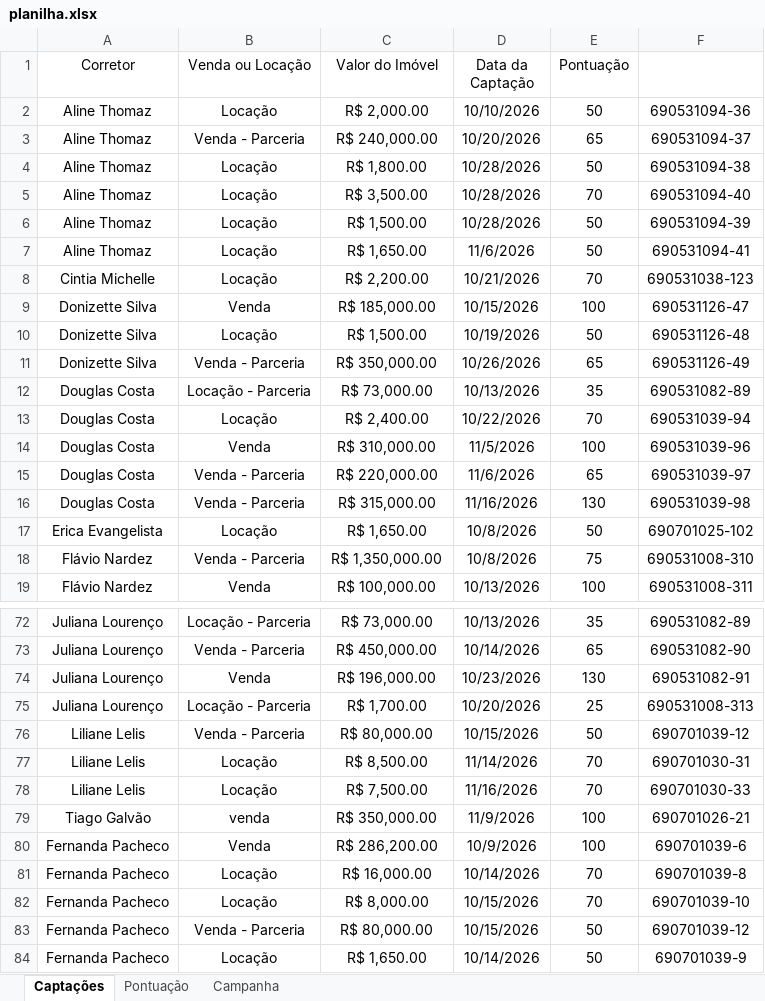
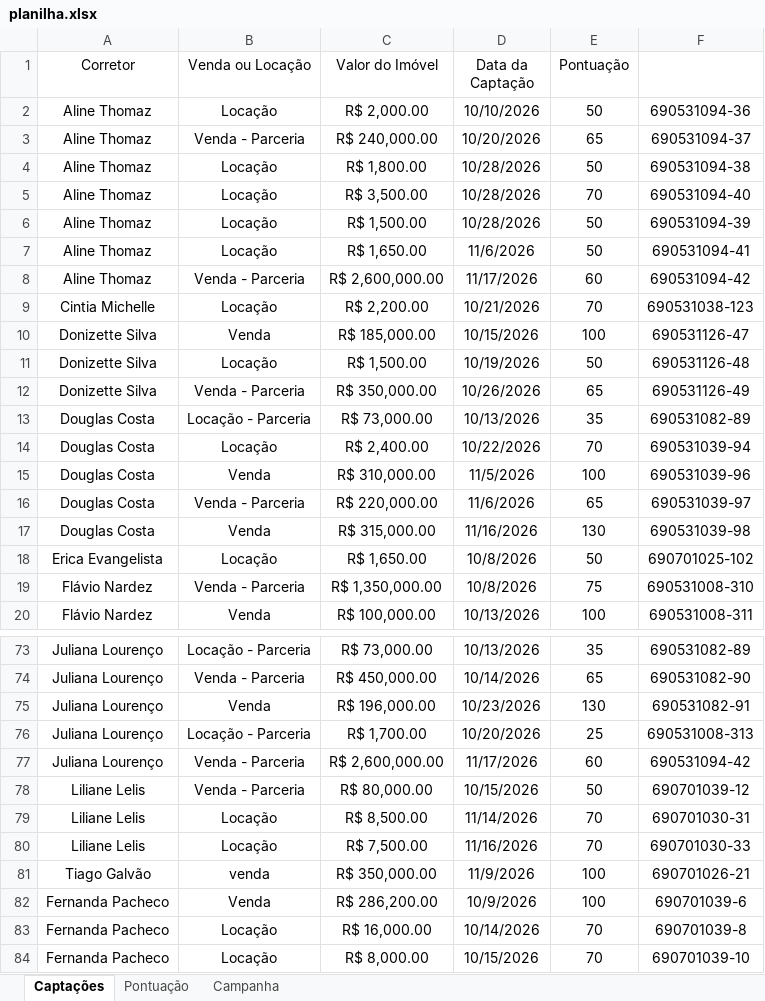
Before and after one commit to custodiod/painel-campanha, an Excel workbook: planilha.xlsx, sheet Captações, drawn as a sheet; only a part is shown, gaps mark what is left out; the shorter side is filled out with more unchanged rows; values as stored, in another font and other column widths than the file's, no borders; table styles not drawn; addresses are those after the commit; the diff names each change by its address in the sheet, - before the commit and + after, or states it on an @@ line.

```diff
--- a/planilha.xlsx (sheet Captações)
+++ b/planilha.xlsx (sheet Captações)
+row 8: Aline Thomaz | Venda - Parceria | R$ 2,600,000.00 | 11/17/2026 | 60 | 690531094-42
-B17 (Venda ou Locação): Venda - Parceria
+B17 (Venda ou Locação): Venda
+row 77: Juliana Lourenço | Venda - Parceria | R$ 2,600,000.00 | 11/17/2026 | 60 | 690531094-42
```
Also changed, not shown: 1 other file.
